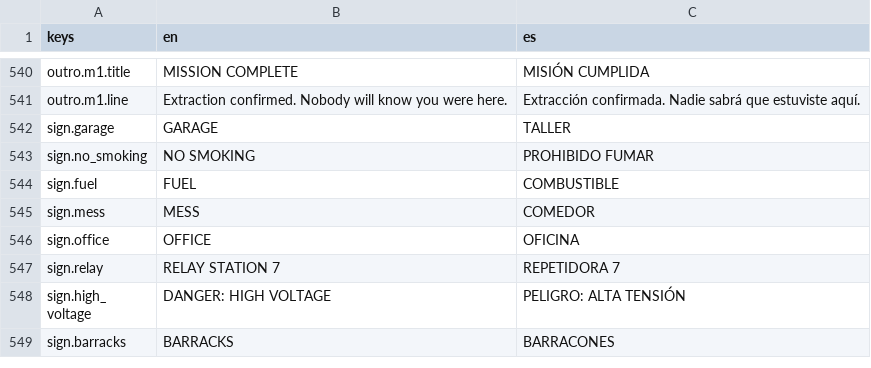
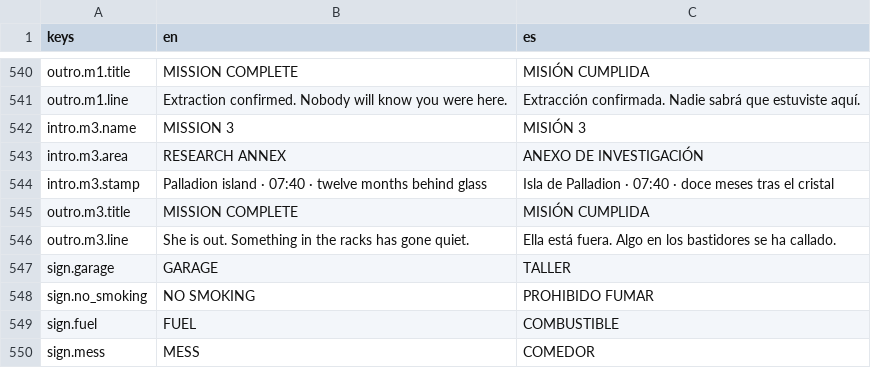
Before and after one commit to CamiloParraS/codename-DORO, a CSV file: text/lines.csv, drawn as a sheet; only a part is shown, gaps mark what is left out; the shorter side is filled out with more unchanged rows; the diff names each change by its address in the sheet, - before the commit and + after, or states it on an @@ line.

Commit message:
feat(cine): play the Research Annex's intro and outro takes
Twelve Months turns the seasons in the light behind a flipping calendar;
Memory Loss carries past the server racks as one rack's lights go dark.

```diff
--- a/text/lines.csv
+++ b/text/lines.csv
+row 542: intro.m3.name | MISSION 3 | MISIÓN 3
+row 543: intro.m3.area | RESEARCH ANNEX | ANEXO DE INVESTIGACIÓN
+row 544: intro.m3.stamp | Palladion island · 07:40 · twelve months behind glass | Isla de Palladion · 07:40 · doce meses tras el cristal
+row 545: outro.m3.title | MISSION COMPLETE | MISIÓN CUMPLIDA
+row 546: outro.m3.line | She is out. Something in the racks has gone quiet. | Ella está fuera. Algo en los bastidores se ha callado.
```
Also changed, not shown: 10 other files.
